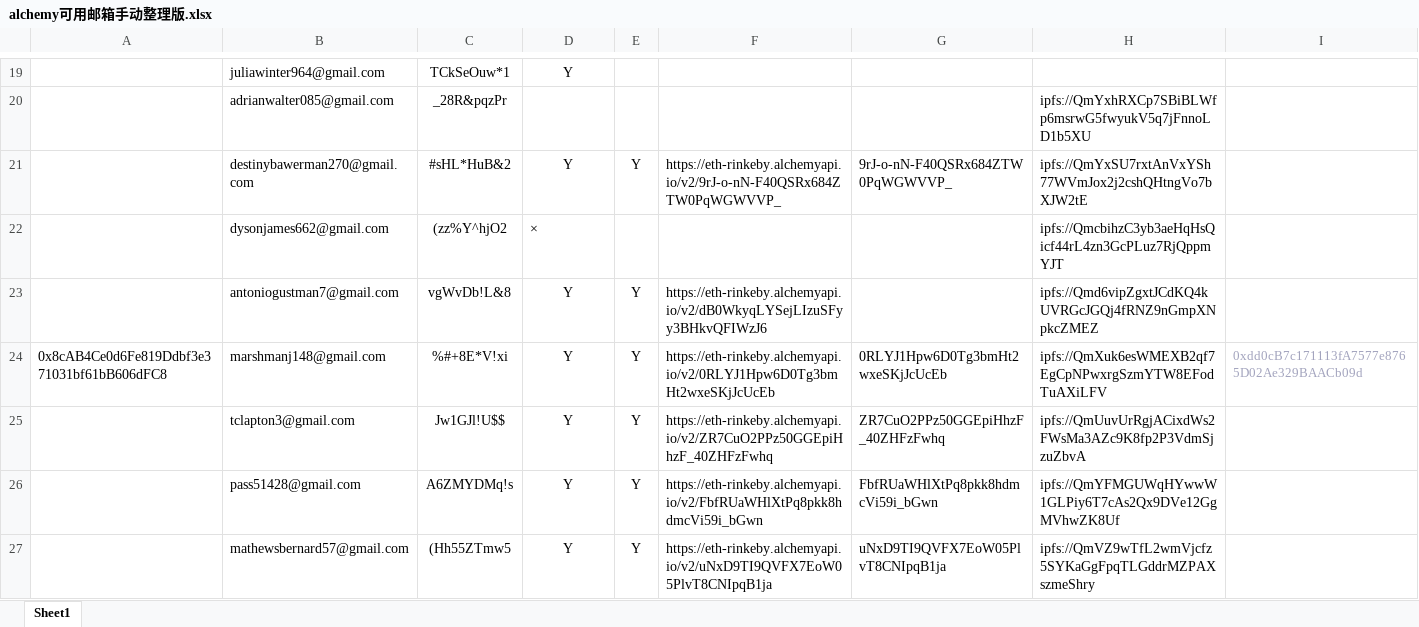
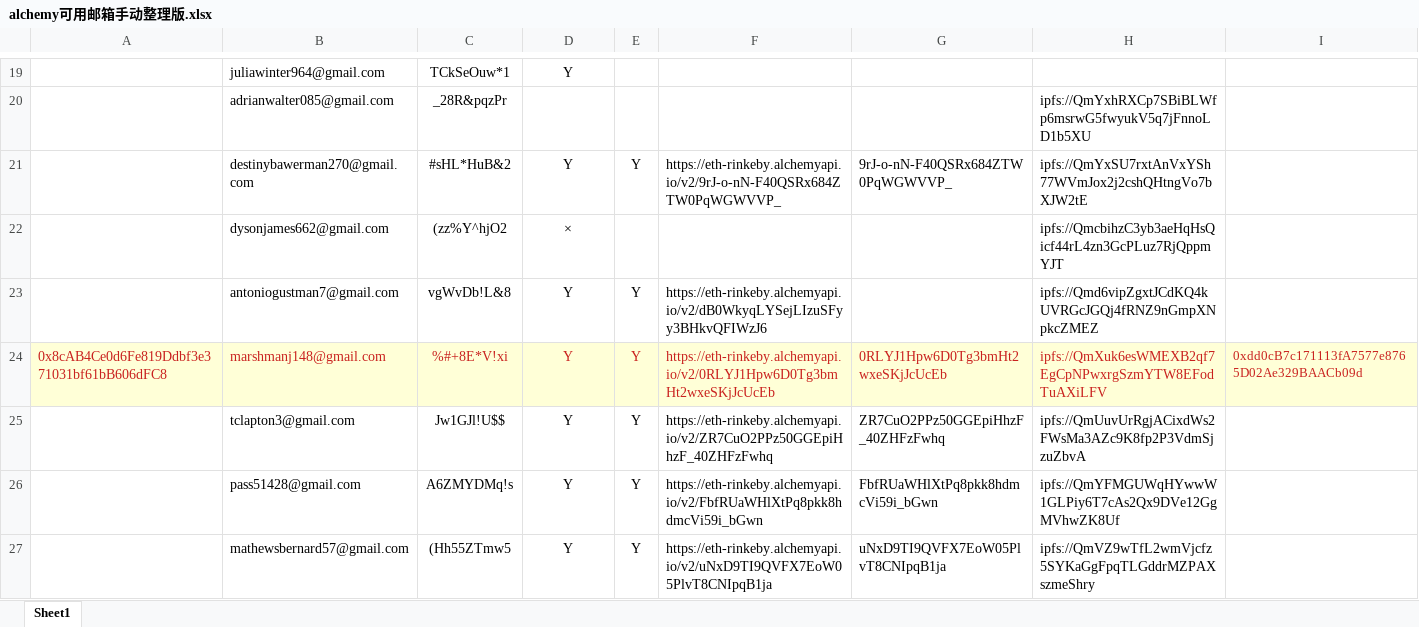
Before and after one commit to alveraboquet/Block_chain, an Excel workbook: scripts_on_ubuntu/Alchemy/week 1/alchemy可用邮箱手动整理版.xlsx, sheet Sheet1, drawn as a sheet; only a part is shown, gaps mark what is left out; values as stored, in another font and other column widths than the file's, no borders; the diff names each change by its address in the sheet, - before the commit and + after, or states it on an @@ line.

Commit message:
al

```diff
--- a/scripts_on_ubuntu/Alchemy/week 1/alchemy可用邮箱手动整理版.xlsx (sheet Sheet1)
+++ b/scripts_on_ubuntu/Alchemy/week 1/alchemy可用邮箱手动整理版.xlsx (sheet Sheet1)
-D22 alignment: left
+D22 alignment: center
-A24:I24 fill: none
+A24:I24 fill: #FFFFD7
-A24:H24 text colour: black
+A24:H24 text colour: #C9211E
-I24 text colour: #A2A3BD
+I24 text colour: #C9211E
```
